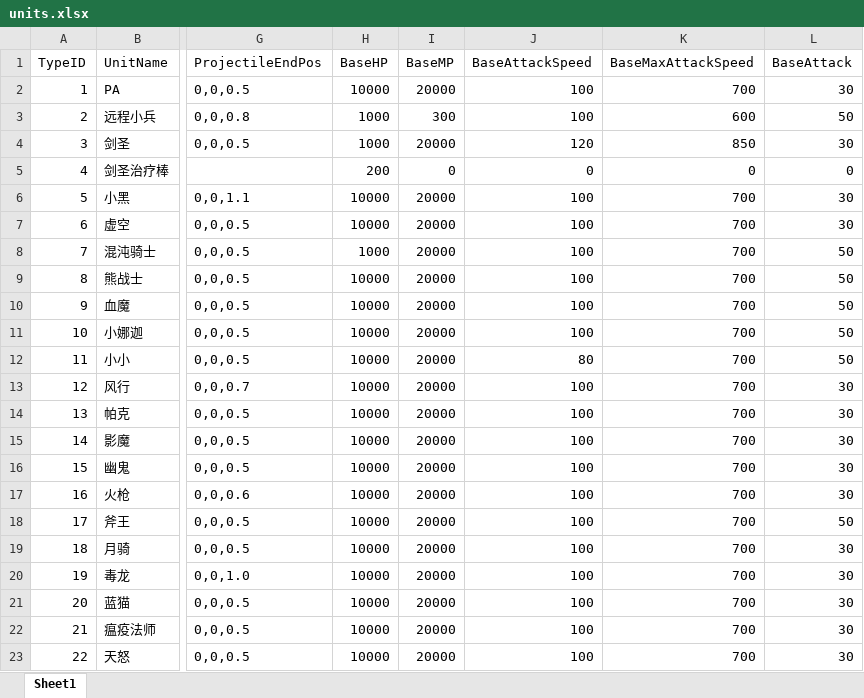
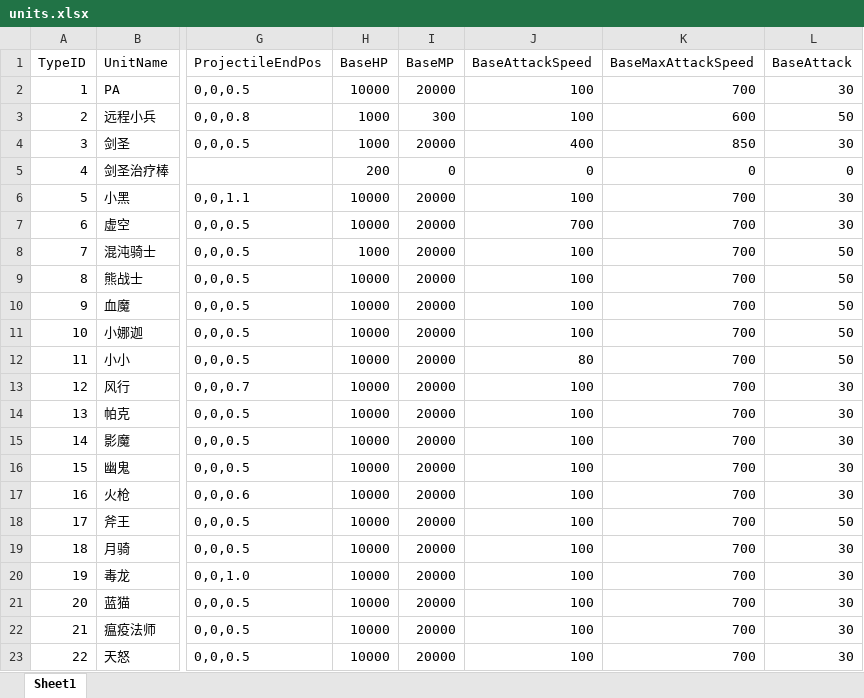
Before and after one commit to lvshiling/dotanet, an Excel workbook: bin/conf/units.xlsx, sheet Sheet1, drawn as a sheet; only a part is shown, gaps mark what is left out; values as stored, in another font and other column widths than the file's, no borders; the diff names each change by its address in the sheet, - before the commit and + after, or states it on an @@ line.

```diff
--- a/bin/conf/units.xlsx (sheet Sheet1)
+++ b/bin/conf/units.xlsx (sheet Sheet1)
-J4 (BaseAttackSpeed): 120
+J4 (BaseAttackSpeed): 400
-J7 (BaseAttackSpeed): 100
+J7 (BaseAttackSpeed): 700
```
Also changed, not shown: 1 other file.
